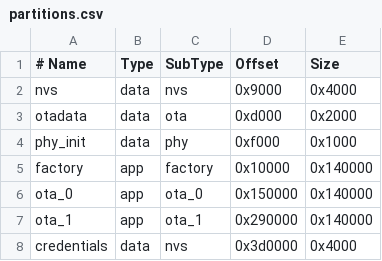
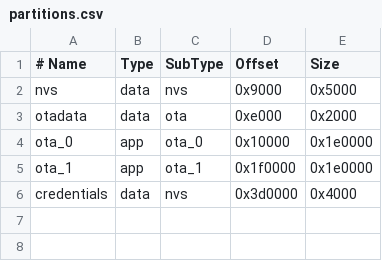
Before and after one commit to CharlyTheBrave/test_01_otademo, a CSV file: partitions.csv, drawn as a sheet.

```diff
--- a/partitions.csv
+++ b/partitions.csv
@@ -1,8 +1,6 @@
 # Name,       Type, SubType, Offset,   Size
-nvs,          data, nvs,     0x9000,   0x4000
-otadata,      data, ota,     0xd000,   0x2000
-phy_init,     data, phy,     0xf000,   0x1000
-factory,      app,  factory, 0x10000,  0x140000
-ota_0,        app,  ota_0,   0x150000, 0x140000
-ota_1,        app,  ota_1,   0x290000, 0x140000
+nvs,          data, nvs,     0x9000,   0x5000
+otadata,      data, ota,     0xe000,   0x2000
+ota_0,        app,  ota_0,   0x10000,  0x1e0000
+ota_1,        app,  ota_1,   0x1f0000, 0x1e0000
 credentials,  data, nvs,     0x3d0000, 0x4000
```
Also changed, not shown: 10 other files.
